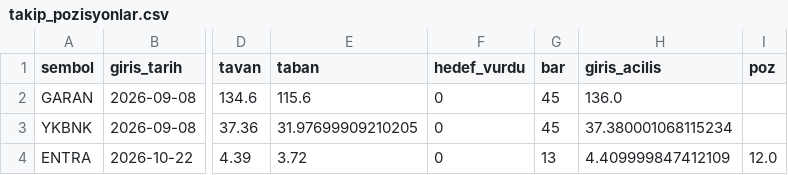
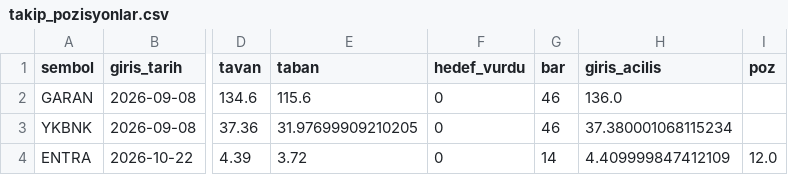
Before and after one commit to Cemalcelebi/col_yolu, a CSV file: takip_pozisyonlar.csv, drawn as a sheet; only a part is shown, gaps mark what is left out; the diff names each change by its address in the sheet, - before the commit and + after, or states it on an @@ line.

```diff
--- a/takip_pozisyonlar.csv
+++ b/takip_pozisyonlar.csv
-G2:G3 (bar): 45
+G2:G3 (bar): 46
-G4 (bar): 13
+G4 (bar): 14
```
Also changed, not shown: takip_adaylar.csv, 4 other files.
